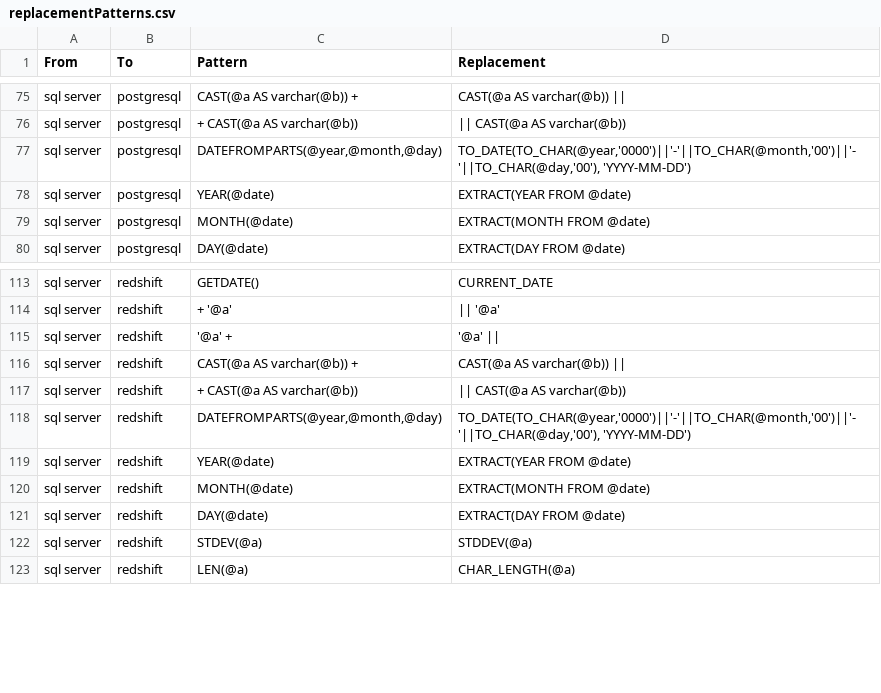
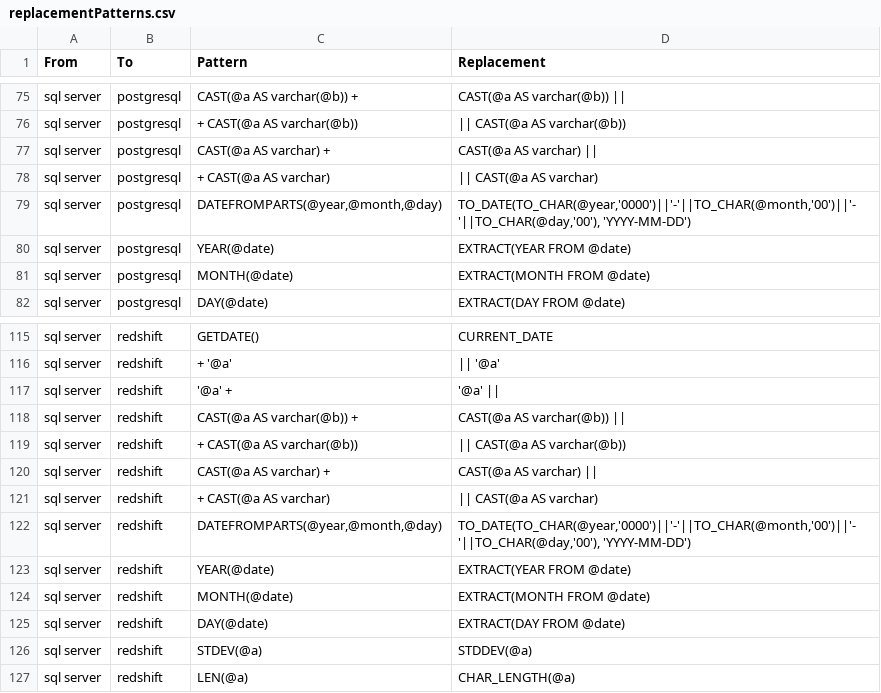
Before and after one commit to OHDSI/SqlRender, a CSV file: inst/csv/replacementPatterns.csv, drawn as a sheet; only a part is shown, gaps mark what is left out.

Commit message:
Added another pattern for catching string concatenation.

```diff
--- a/inst/csv/replacementPatterns.csv
+++ b/inst/csv/replacementPatterns.csv
@@ -76,2 +76,4 @@ From,To,Pattern,Replacement
 "sql server","postgresql","+ CAST(@a AS varchar(@b))","|| CAST(@a AS varchar(@b))"
+"sql server","postgresql","CAST(@a AS varchar) +","CAST(@a AS varchar) ||"
+"sql server","postgresql","+ CAST(@a AS varchar)","|| CAST(@a AS varchar)"
 "sql server","postgresql","DATEFROMPARTS(@year,@month,@day)","TO_DATE(TO_CHAR(@year,'0000')||'-'||TO_CHAR(@month,'00')||'-'||TO_CHAR(@day,'00'), 'YYYY-MM-DD')"
@@ -117,2 +119,4 @@ From,To,Pattern,Replacement
 "sql server","redshift","+ CAST(@a AS varchar(@b))","|| CAST(@a AS varchar(@b))"
+"sql server","redshift","CAST(@a AS varchar) +","CAST(@a AS varchar) ||"
+"sql server","redshift","+ CAST(@a AS varchar)","|| CAST(@a AS varchar)"
 "sql server","redshift","DATEFROMPARTS(@year,@month,@day)","TO_DATE(TO_CHAR(@year,'0000')||'-'||TO_CHAR(@month,'00')||'-'||TO_CHAR(@day,'00'), 'YYYY-MM-DD')"
```
Also changed, not shown: 1 other file.
